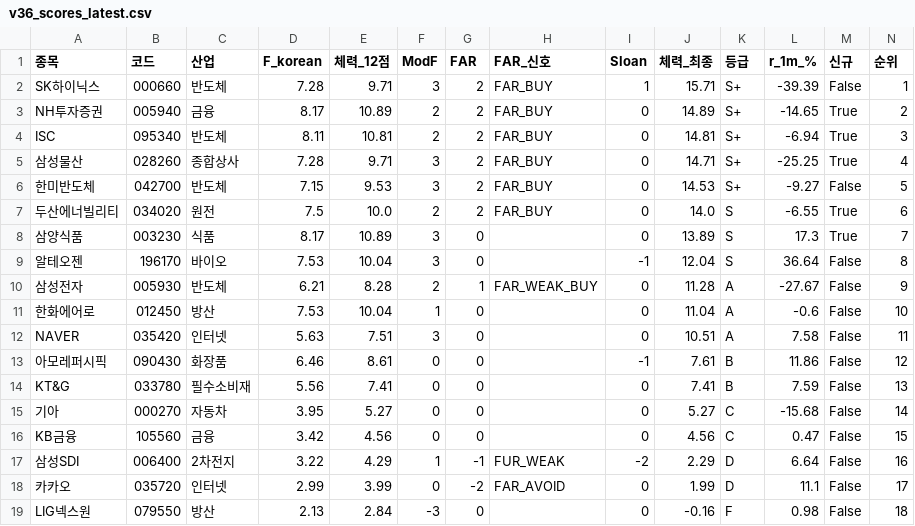
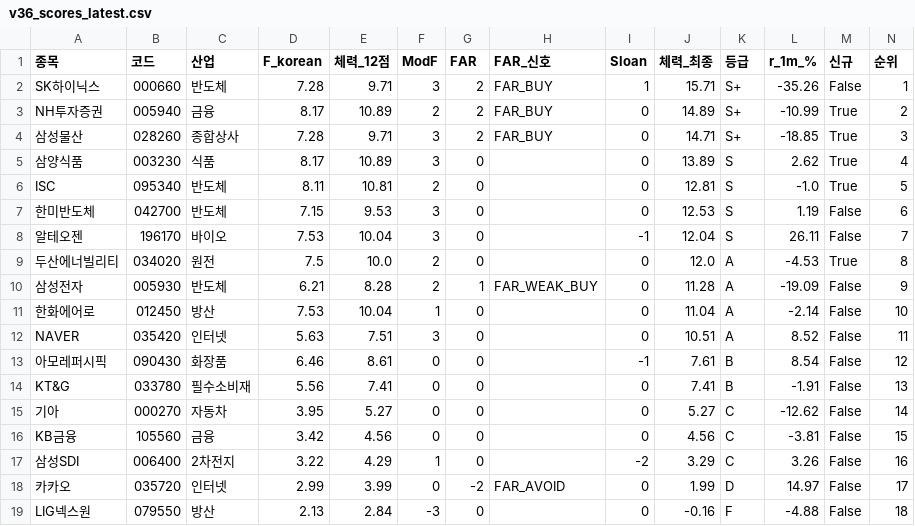
Before and after one commit to luminae21-source/jinwoo-quant-auto, a CSV file: docs/v36_scores_latest.csv, drawn as a sheet.

```diff
--- a/docs/v36_scores_latest.csv
+++ b/docs/v36_scores_latest.csv
@@ -1,19 +1,19 @@
 종목,코드,산업,F_korean,체력_12점,ModF,FAR,FAR_신호,Sloan,체력_최종,등급,r_1m_%,신규,순위
-SK하이닉스,000660,반도체,7.28,9.71,3,2,FAR_BUY,1,15.71,S+,-39.39,False,1
-NH투자증권,005940,금융,8.17,10.89,2,2,FAR_BUY,0,14.89,S+,-14.65,True,2
-ISC,095340,반도체,8.11,10.81,2,2,FAR_BUY,0,14.81,S+,-6.94,True,3
-삼성물산,028260,종합상사,7.28,9.71,3,2,FAR_BUY,0,14.71,S+,-25.25,True,4
-한미반도체,042700,반도체,7.15,9.53,3,2,FAR_BUY,0,14.53,S+,-9.27,False,5
-두산에너빌리티,034020,원전,7.5,10.0,2,2,FAR_BUY,0,14.0,S,-6.55,True,6
-삼양식품,003230,식품,8.17,10.89,3,0,,0,13.89,S,17.3,True,7
-알테오젠,196170,바이오,7.53,10.04,3,0,,-1,12.04,S,36.64,False,8
-삼성전자,005930,반도체,6.21,8.28,2,1,FAR_WEAK_BUY,0,11.28,A,-27.67,False,9
-한화에어로,012450,방산,7.53,10.04,1,0,,0,11.04,A,-0.6,False,10
-NAVER,035420,인터넷,5.63,7.51,3,0,,0,10.51,A,7.58,False,11
-아모레퍼시픽,090430,화장품,6.46,8.61,0,0,,-1,7.61,B,11.86,False,12
-KT&G,033780,필수소비재,5.56,7.41,0,0,,0,7.41,B,7.59,False,13
-기아,000270,자동차,3.95,5.27,0,0,,0,5.27,C,-15.68,False,14
-KB금융,105560,금융,3.42,4.56,0,0,,0,4.56,C,0.47,False,15
-삼성SDI,006400,2차전지,3.22,4.29,1,-1,FUR_WEAK,-2,2.29,D,6.64,False,16
-카카오,035720,인터넷,2.99,3.99,0,-2,FAR_AVOID,0,1.99,D,11.1,False,17
-LIG넥스원,079550,방산,2.13,2.84,-3,0,,0,-0.16,F,0.98,False,18
+SK하이닉스,000660,반도체,7.28,9.71,3,2,FAR_BUY,1,15.71,S+,-35.26,False,1
+NH투자증권,005940,금융,8.17,10.89,2,2,FAR_BUY,0,14.89,S+,-10.99,True,2
+삼성물산,028260,종합상사,7.28,9.71,3,2,FAR_BUY,0,14.71,S+,-18.85,True,3
+삼양식품,003230,식품,8.17,10.89,3,0,,0,13.89,S,2.62,True,4
+ISC,095340,반도체,8.11,10.81,2,0,,0,12.81,S,-1.0,True,5
+한미반도체,042700,반도체,7.15,9.53,3,0,,0,12.53,S,1.19,False,6
+알테오젠,196170,바이오,7.53,10.04,3,0,,-1,12.04,S,26.11,False,7
+두산에너빌리티,034020,원전,7.5,10.0,2,0,,0,12.0,A,-4.53,True,8
+삼성전자,005930,반도체,6.21,8.28,2,1,FAR_WEAK_BUY,0,11.28,A,-19.09,False,9
+한화에어로,012450,방산,7.53,10.04,1,0,,0,11.04,A,-2.14,False,10
+NAVER,035420,인터넷,5.63,7.51,3,0,,0,10.51,A,8.52,False,11
+아모레퍼시픽,090430,화장품,6.46,8.61,0,0,,-1,7.61,B,8.54,False,12
+KT&G,033780,필수소비재,5.56,7.41,0,0,,0,7.41,B,-1.91,False,13
+기아,000270,자동차,3.95,5.27,0,0,,0,5.27,C,-12.62,False,14
+KB금융,105560,금융,3.42,4.56,0,0,,0,4.56,C,-3.81,False,15
+삼성SDI,006400,2차전지,3.22,4.29,1,0,,-2,3.29,C,3.26,False,16
+카카오,035720,인터넷,2.99,3.99,0,-2,FAR_AVOID,0,1.99,D,14.97,False,17
+LIG넥스원,079550,방산,2.13,2.84,-3,0,,0,-0.16,F,-4.88,False,18
```
Also changed, not shown: docs/overlay_scores.csv, docs/v37_1_scores.csv, 10 other files.
